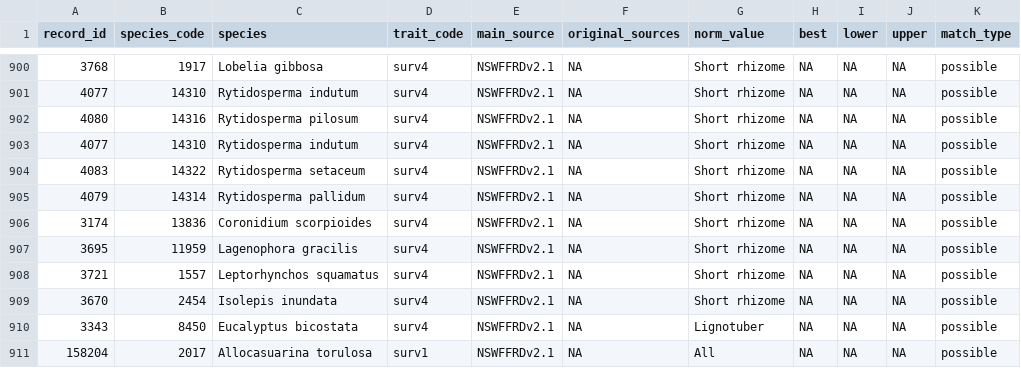
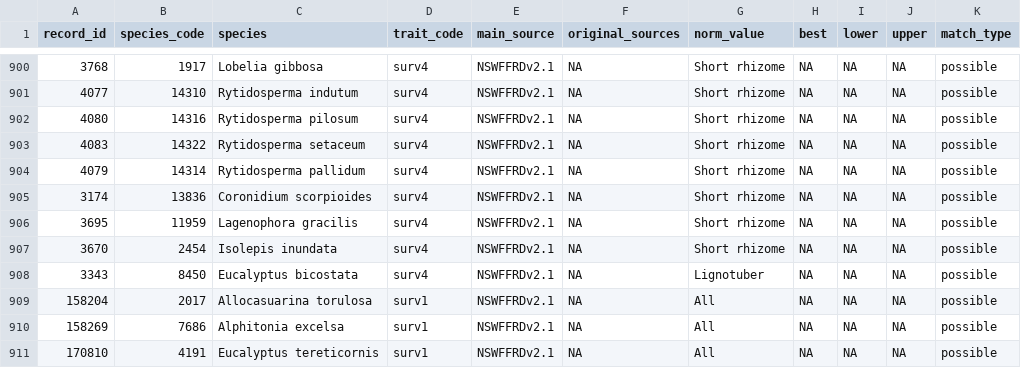
Before and after one commit to ces-unsw-edu-au/fireveg-db-adele, a CSV file: outputs/all_dupes_possible.csv, drawn as a sheet; only a part is shown, gaps mark what is left out; the shorter side is filled out with more unchanged rows; the diff names each change by its address in the sheet, - before the commit and + after, or states it on an @@ line.

```diff
--- a/outputs/all_dupes_possible.csv
+++ b/outputs/all_dupes_possible.csv
-row 903: 4077 | 14310 | Rytidosperma indutum | surv4 | NSWFFRDv2.1 | NA | Short rhizome | NA | NA | NA | possible
-row 908: 3721 | 1557 | Leptorhynchos squamatus | surv4 | NSWFFRDv2.1 | NA | Short rhizome | NA | NA | NA | possible
```
Also changed, not shown: outputs/all_dupes_exact_partial.csv, outputs/all_records.csv, 14 other files.
